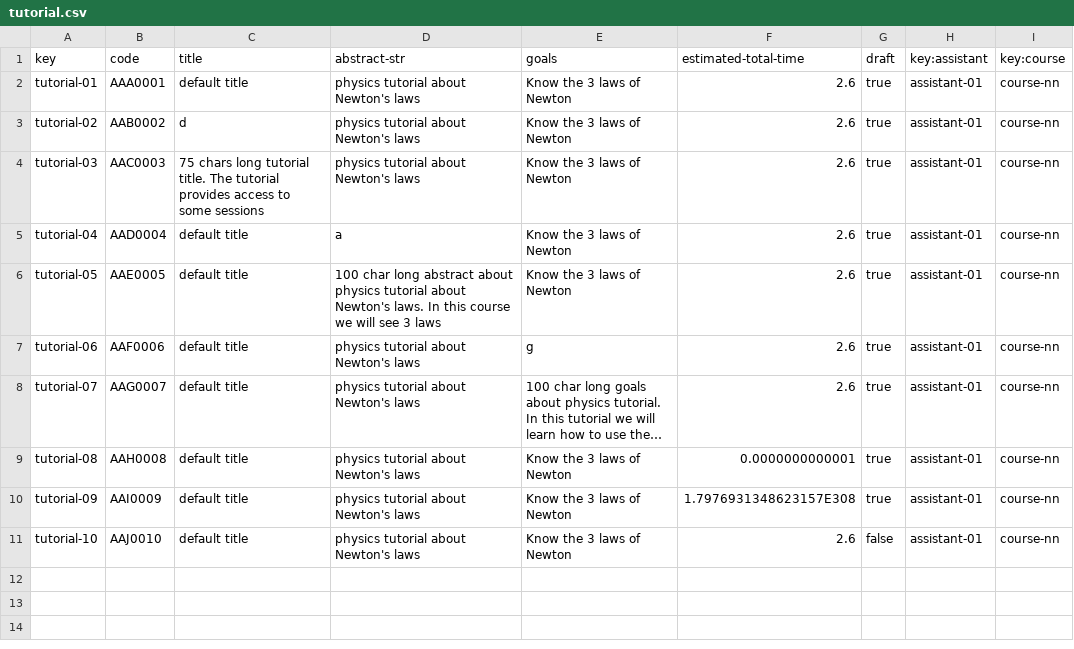
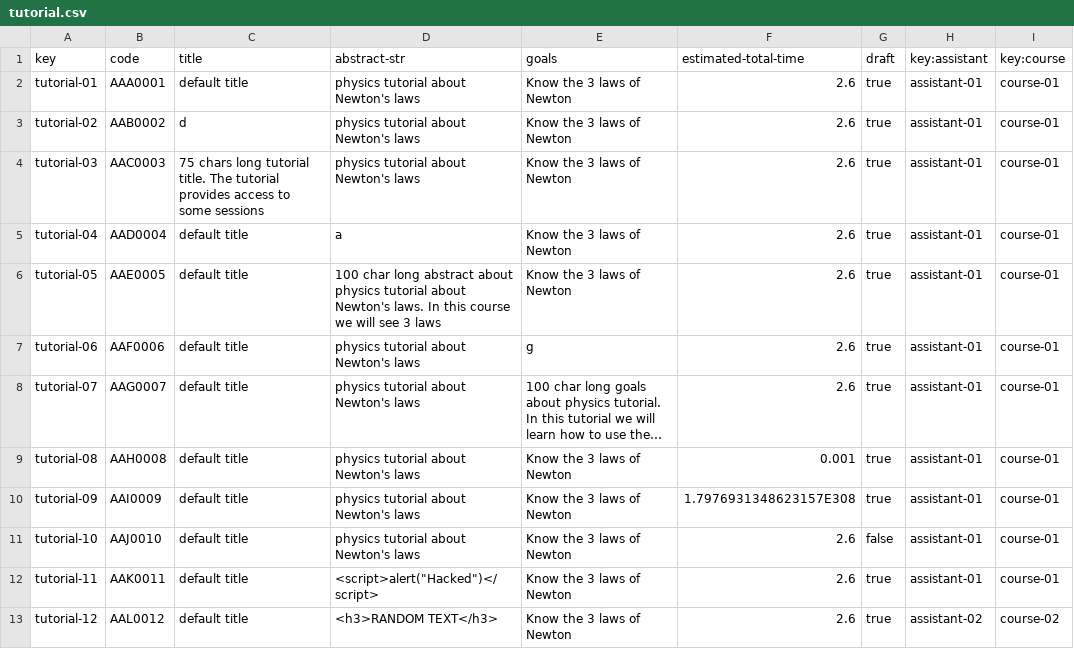
Before and after one commit to Dp2-C1-04-08/Dp2-C1-04-08, a CSV file: src/main/webapp/WEB-INF/resources/sample-data/tutorial.csv, drawn as a sheet; long unchanged cells end in …; the diff names each change by its address in the sheet, - before the commit and + after, or states it on an @@ line.

Commit message:
add data to tutorial and sessions
Minor fix: rename Tutorial.java::abstactStr to abstractStr
fixes #69

```diff
--- a/src/main/webapp/WEB-INF/resources/sample-data/tutorial.csv
+++ b/src/main/webapp/WEB-INF/resources/sample-data/tutorial.csv
-I2:I11 (key:course): course-nn
+I2:I11 (key:course): course-01
-F9 (estimated-total-time): 0.0000000000001
+F9 (estimated-total-time): 0.001
+row 12: tutorial-11 | AAK0011 | default title | <script>alert("Hacked")</script> | Know the 3 laws of Newton | 2.6 | true | assistant-01 | course-01
+row 13: tutorial-12 | AAL0012 | default title | <h3>RANDOM TEXT</h3> | Know the 3 laws of Newton | 2.6 | true | assistant-02 | course-02
```
Also changed, not shown: 3 other files.
